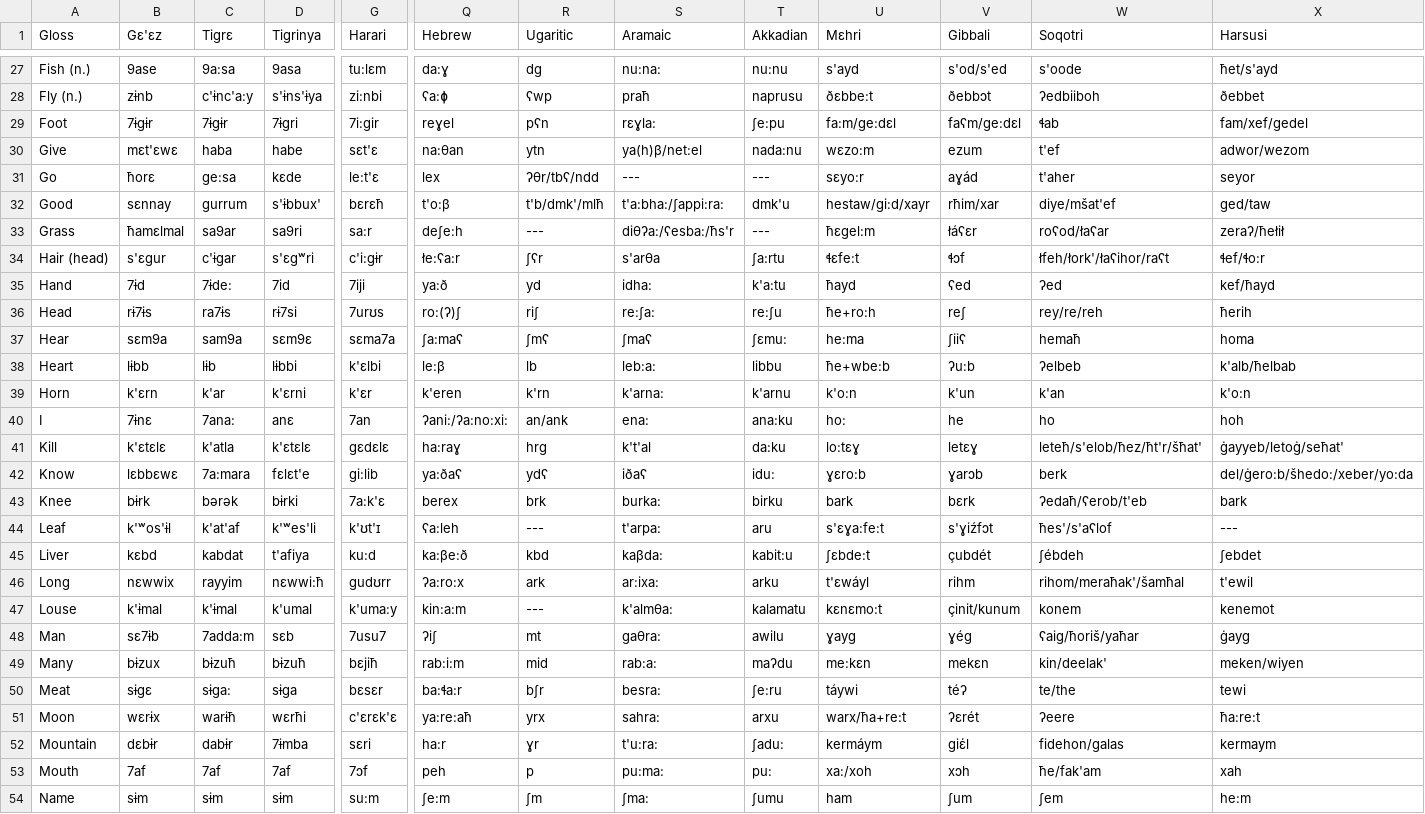
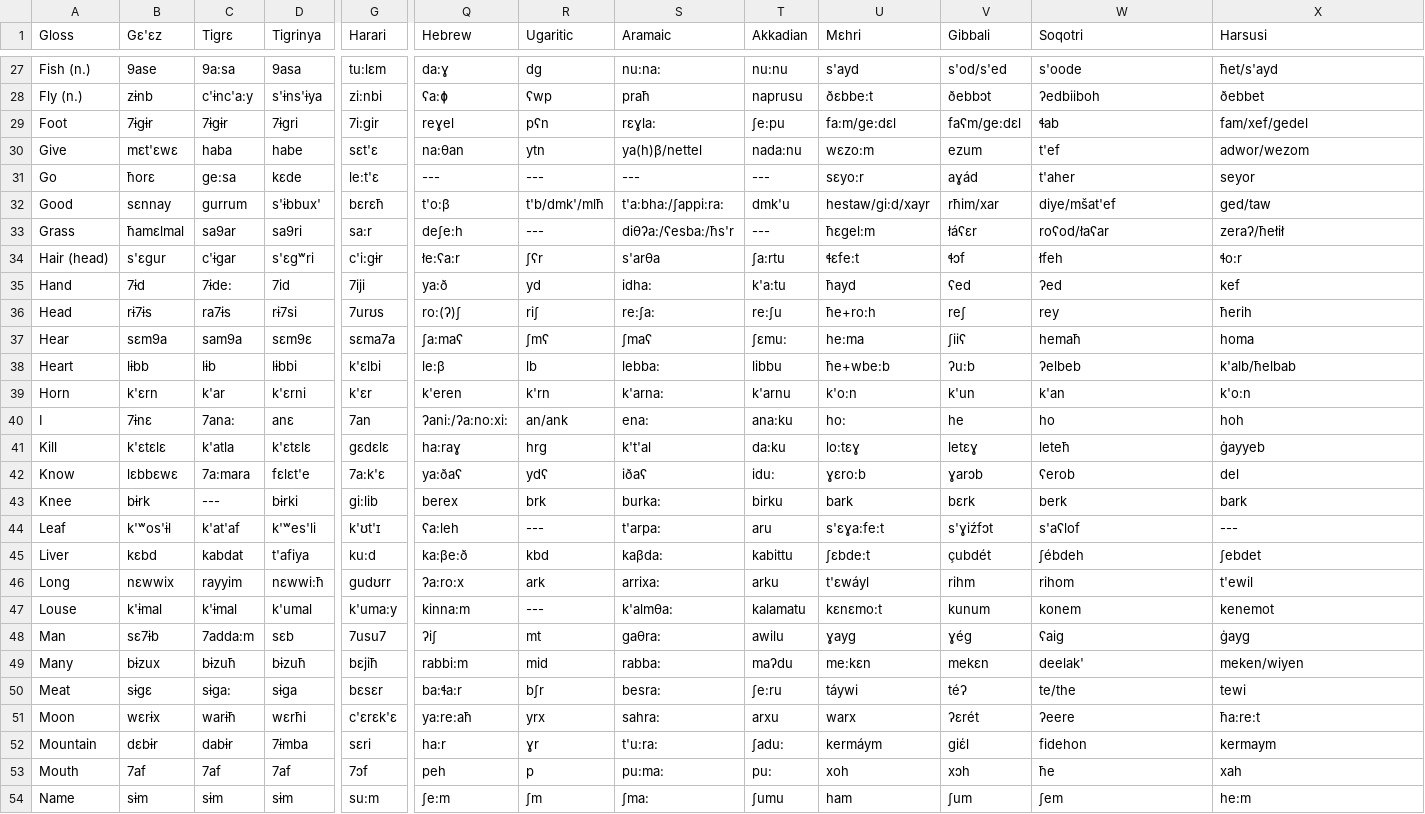
Before and after one commit to lexibank/kitchensemitic, a CSV file: raw/Semitic.Wordlists.ActualWordlists.csv, drawn as a sheet; only a part is shown, gaps mark what is left out; the diff covers the shown part only; the diff names each change by its address in the sheet, - before the commit and + after, or states it on an @@ line.

```diff
--- a/raw/Semitic.Wordlists.ActualWordlists.csv
+++ b/raw/Semitic.Wordlists.ActualWordlists.csv
-S30 (Aramaic): ya(h)β/net:el
+S30 (Aramaic): ya(h)β/nettel
-Q31 (Hebrew): lex
+Q31 (Hebrew): ---
-R31 (Ugaritic): ʔθr/tbʕ/ndd
+R31 (Ugaritic): ---
-W34 (Soqotri): łfeh/łork'/łaʕihor/raʕt
+W34 (Soqotri): łfeh
-X34 (Harsusi): ɬef/ɬo:r
+X34 (Harsusi): ɬo:r
-X35 (Harsusi): kef/ħayd
+X35 (Harsusi): kef
-W36 (Soqotri): rey/re/reh
+W36 (Soqotri): rey
-S38 (Aramaic): leb:a:
+S38 (Aramaic): lebba:
-W41 (Soqotri): leteħ/s'elob/ħez/ħt'r/šħat'
+W41 (Soqotri): leteħ
-X41 (Harsusi): ġayyeb/letoġ/seħat'
+X41 (Harsusi): ġayyeb
-G42 (Harari): gi:lib
+G42 (Harari): 7a:k'ɛ
-W42 (Soqotri): berk
+W42 (Soqotri): ʕerob
-X42 (Harsusi): del/ġero:b/šhedo:/xeber/yo:da
+X42 (Harsusi): del
-C43 (Tigrɛ): bərək
+C43 (Tigrɛ): ---
-G43 (Harari): 7a:k'ɛ
+G43 (Harari): gi:lib
-W43 (Soqotri): ʔedaħ/ʕerob/t'eb
+W43 (Soqotri): berk
-W44 (Soqotri): ħes'/s'aʕlof
+W44 (Soqotri): s'aʕlof
-T45 (Akkadian): kabit:u
+T45 (Akkadian): kabittu
-S46 (Aramaic): ar:ixa:
+S46 (Aramaic): arrixa:
-W46 (Soqotri): rihom/meraħak'/šamħal
+W46 (Soqotri): rihom
-Q47 (Hebrew): kin:a:m
+Q47 (Hebrew): kinna:m
-V47 (Gibbali): çinit/kunum
+V47 (Gibbali): kunum
-W48 (Soqotri): ʕaig/ħoriš/yaħar
+W48 (Soqotri): ʕaig
-Q49 (Hebrew): rab:i:m
+Q49 (Hebrew): rabbi:m
-S49 (Aramaic): rab:a:
+S49 (Aramaic): rabba:
-W49 (Soqotri): kin/deelak'
+W49 (Soqotri): deelak'
-U51 (Mɛhri): warx/ħa+re:t
+U51 (Mɛhri): warx
-W52 (Soqotri): fidehon/galas
+W52 (Soqotri): fidehon
-U53 (Mɛhri): xa:/xoh
+U53 (Mɛhri): xoh
-W53 (Soqotri): ħe/fak'am
+W53 (Soqotri): ħe
```
Also changed, not shown: 77 edited cells elsewhere in this file, raw/Semitic.Codings.Multistate.Sheet1.csv, 1 other file.
